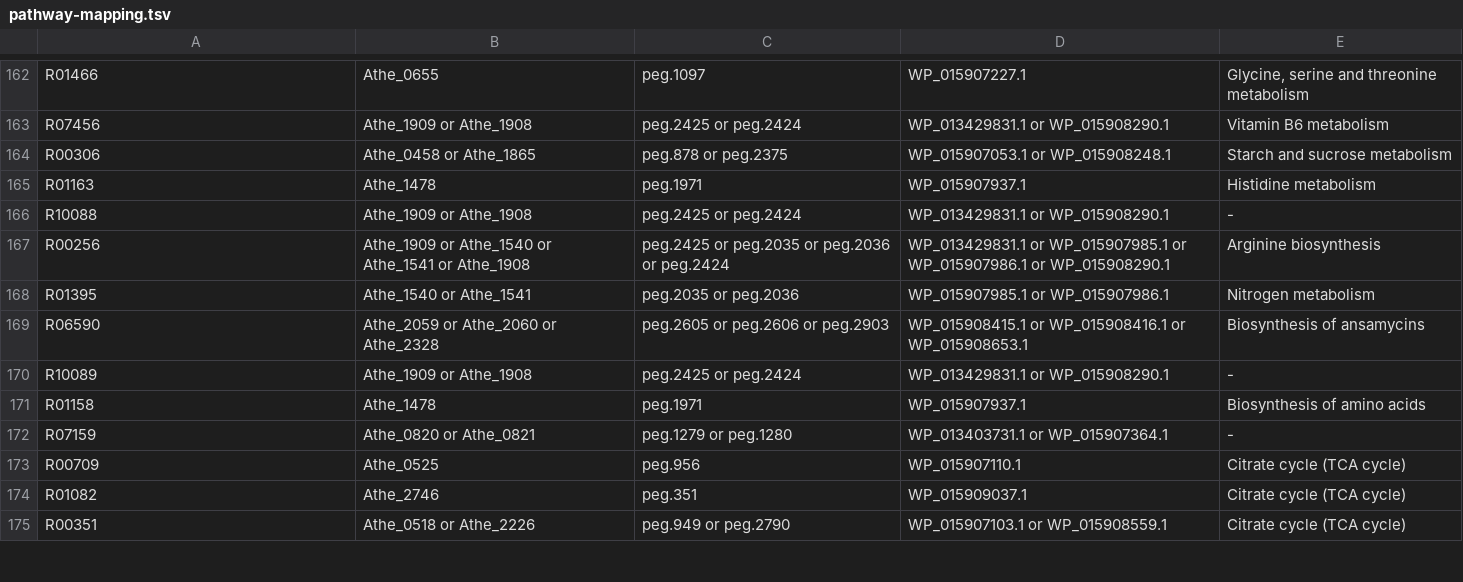
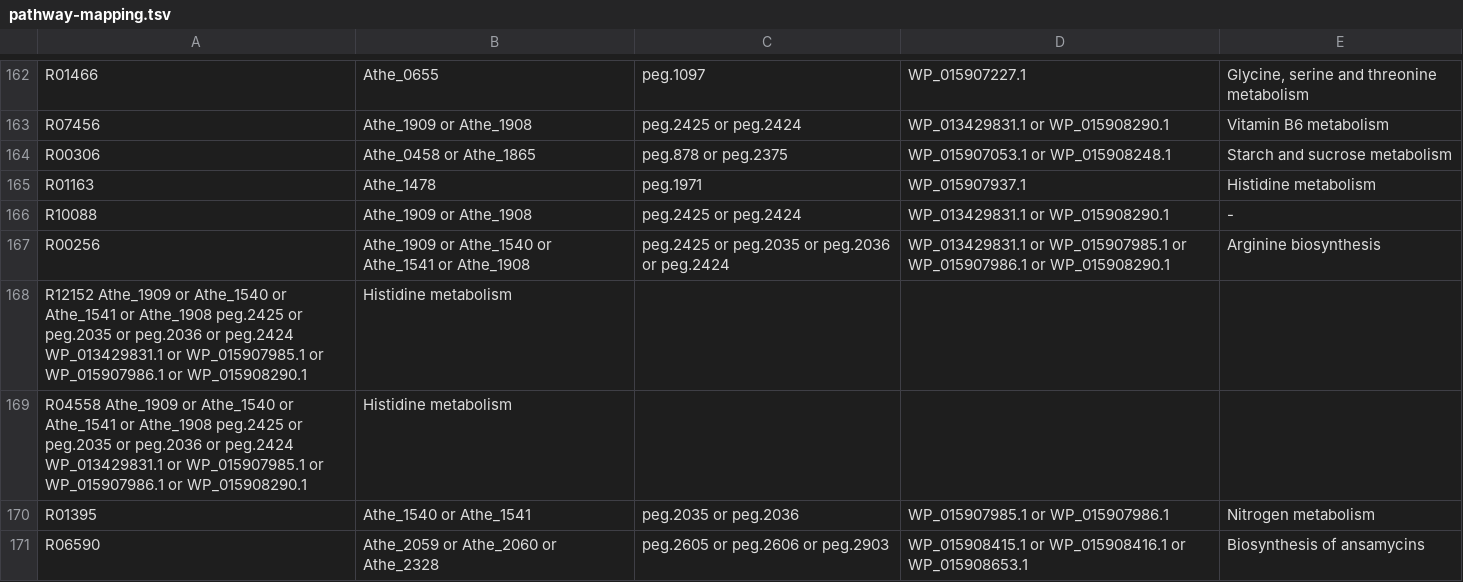
Before and after one commit to zhanglab/GEM-iCbes, a TSV file: New_Cbes_GEM/pathway-mapping.tsv, drawn as a sheet; only a part is shown, gaps mark what is left out; the shorter side is filled out with more unchanged rows; the diff names each change by its address in the sheet, - before the commit and + after, or states it on an @@ line.

```diff
--- a/New_Cbes_GEM/pathway-mapping.tsv
+++ b/New_Cbes_GEM/pathway-mapping.tsv
+row 168: R12152 Athe_1909 or Athe_1540 or Athe_1541 or Athe_1908 peg.2425 or peg.2035 or peg.2036 or peg.2424 WP_013429831.1 or WP_015907985.1 or WP_015907986.1 or WP_015908290.1 | Histidine metabolism
+row 169: R04558 Athe_1909 or Athe_1540 or Athe_1541 or Athe_1908 peg.2425 or peg.2035 or peg.2036 or peg.2424 WP_013429831.1 or WP_015907985.1 or WP_015907986.1 or WP_015908290.1 | Histidine metabolism
```
Also changed, not shown: 7 other files.
